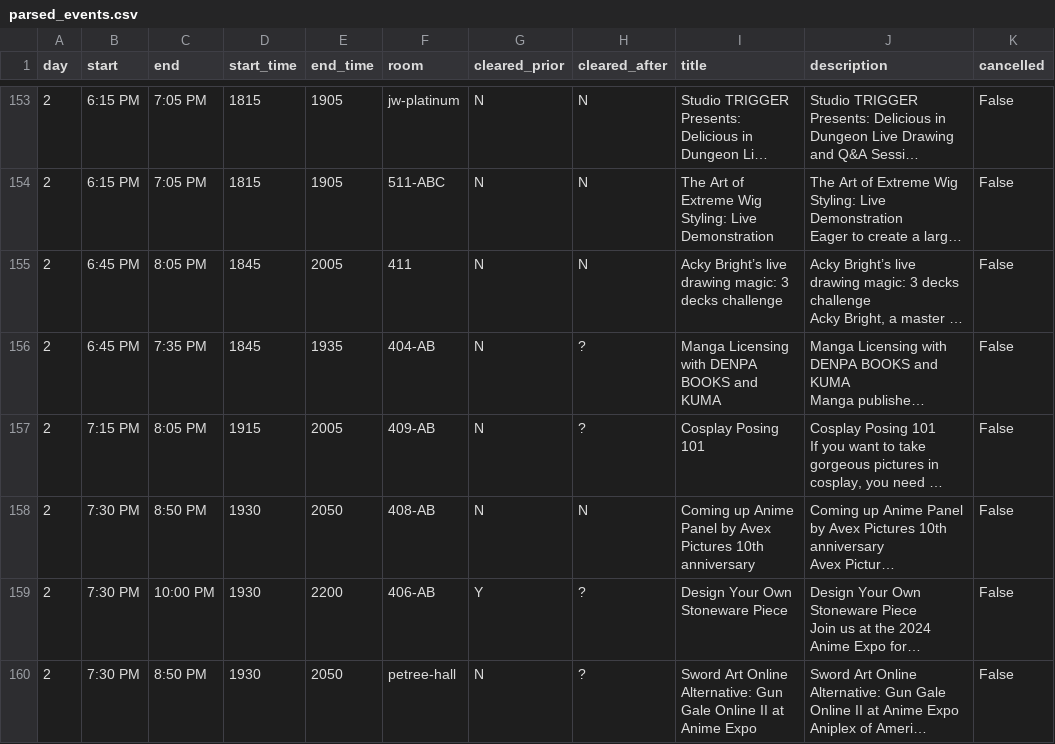
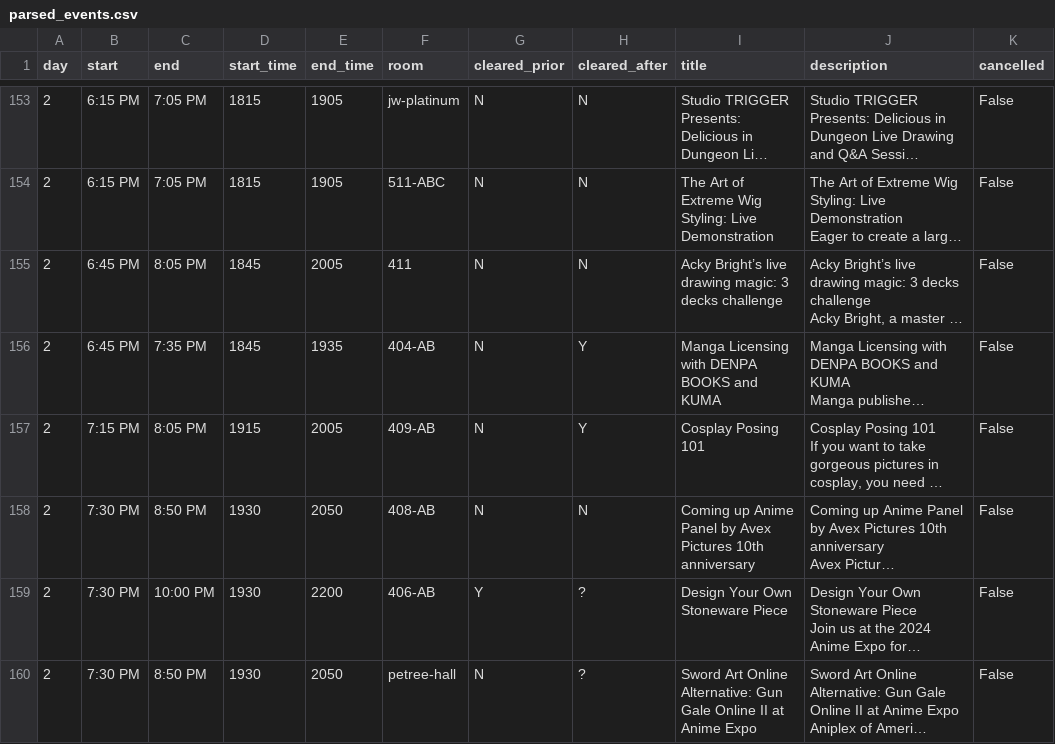
Before and after one commit to onionpancakes/anime-expo-schedule-table, a CSV file: ax2024/data/parsed_events.csv, drawn as a sheet; only a part is shown, gaps mark what is left out; long unchanged cells end in …; the diff covers the shown part only; the diff names each change by its address in the sheet, - before the commit and + after, or states it on an @@ line.

Commit message:
latest update; catch extra case for cleared after flag

```diff
--- a/ax2024/data/parsed_events.csv
+++ b/ax2024/data/parsed_events.csv
-H156:H157 (cleared_after): ?
+H156:H157 (cleared_after): Y
```
Also changed, not shown: 37 edited cells elsewhere in this file, 5 other files.
